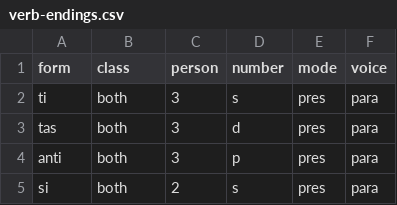
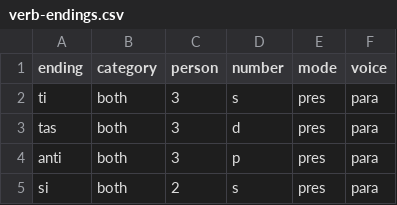
Before and after one commit to sanskrit/data, a CSV file: learnsanskrit.org/verb-endings.csv, drawn as a sheet; only a part is shown.

Commit message:
Fix failing tests
I fixed tests that didn't have data problems. 21 pass, 2 fail.

```diff
--- a/learnsanskrit.org/verb-endings.csv
+++ b/learnsanskrit.org/verb-endings.csv
@@ -1,2 +1,2 @@
-form,class,person,number,mode,voice
+ending,category,person,number,mode,voice
 ti,both,3,s,pres,para
```
Also changed, not shown: learnsanskrit.org/nominal-endings-compounded.csv, learnsanskrit.org/nominal-endings-inflected.csv, 1 other file.
